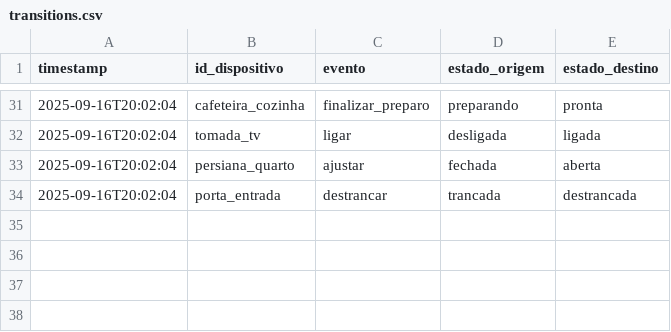
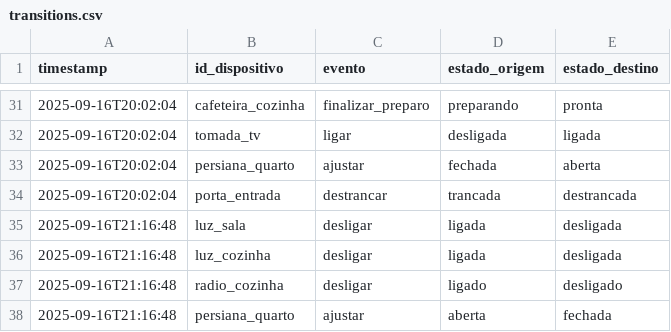
Before and after one commit to daniamorimdesa/smart-home-hub, a CSV file: data/logs/transitions.csv, drawn as a sheet; only a part is shown, gaps mark what is left out; the diff names each change by its address in the sheet, - before the commit and + after, or states it on an @@ line.

```diff
--- a/data/logs/transitions.csv
+++ b/data/logs/transitions.csv
+row 35: 2025-09-16T21:16:48 | luz_sala | desligar | ligada | desligada
+row 36: 2025-09-16T21:16:48 | luz_cozinha | desligar | ligada | desligada
+row 37: 2025-09-16T21:16:48 | radio_cozinha | desligar | ligado | desligado
+row 38: 2025-09-16T21:16:48 | persiana_quarto | ajustar | aberta | fechada
```
Also changed, not shown: data/logs/commands.csv, data/logs/events.csv, 9 other files.
